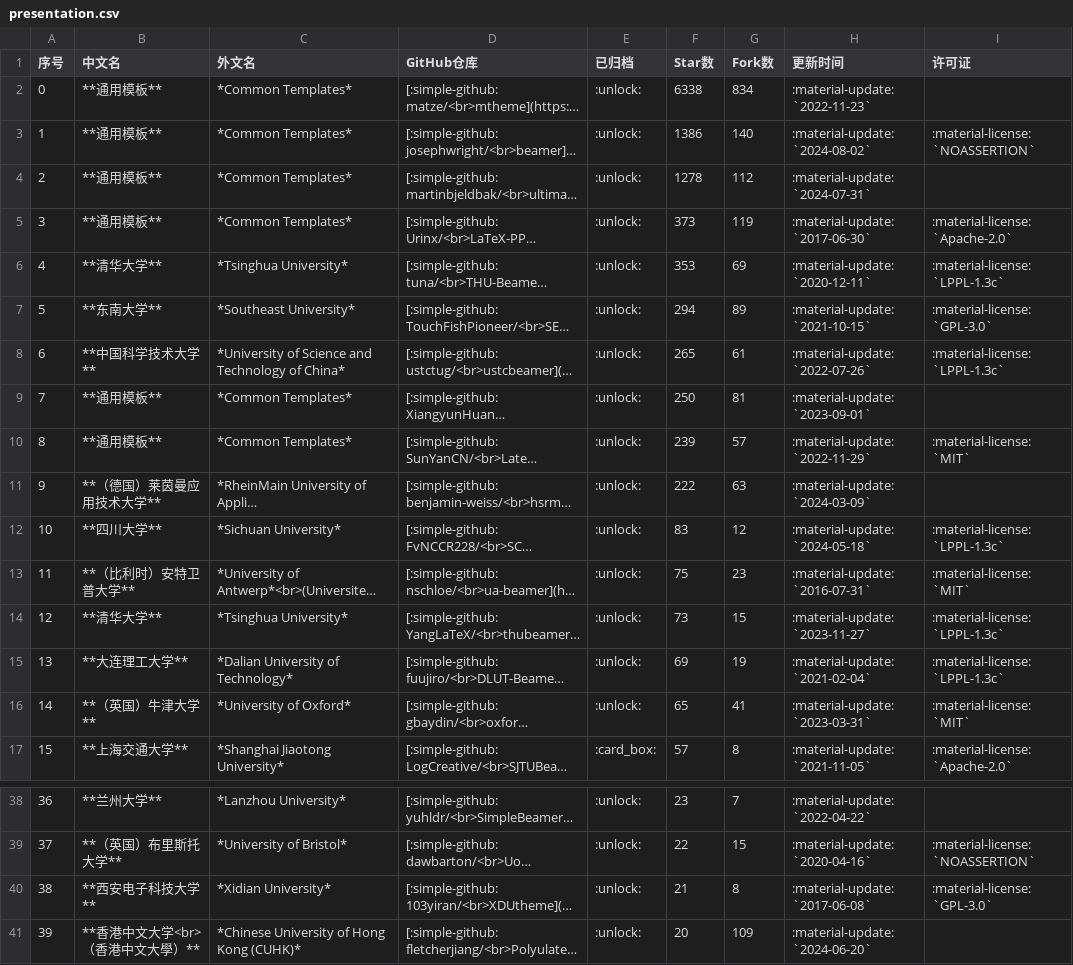
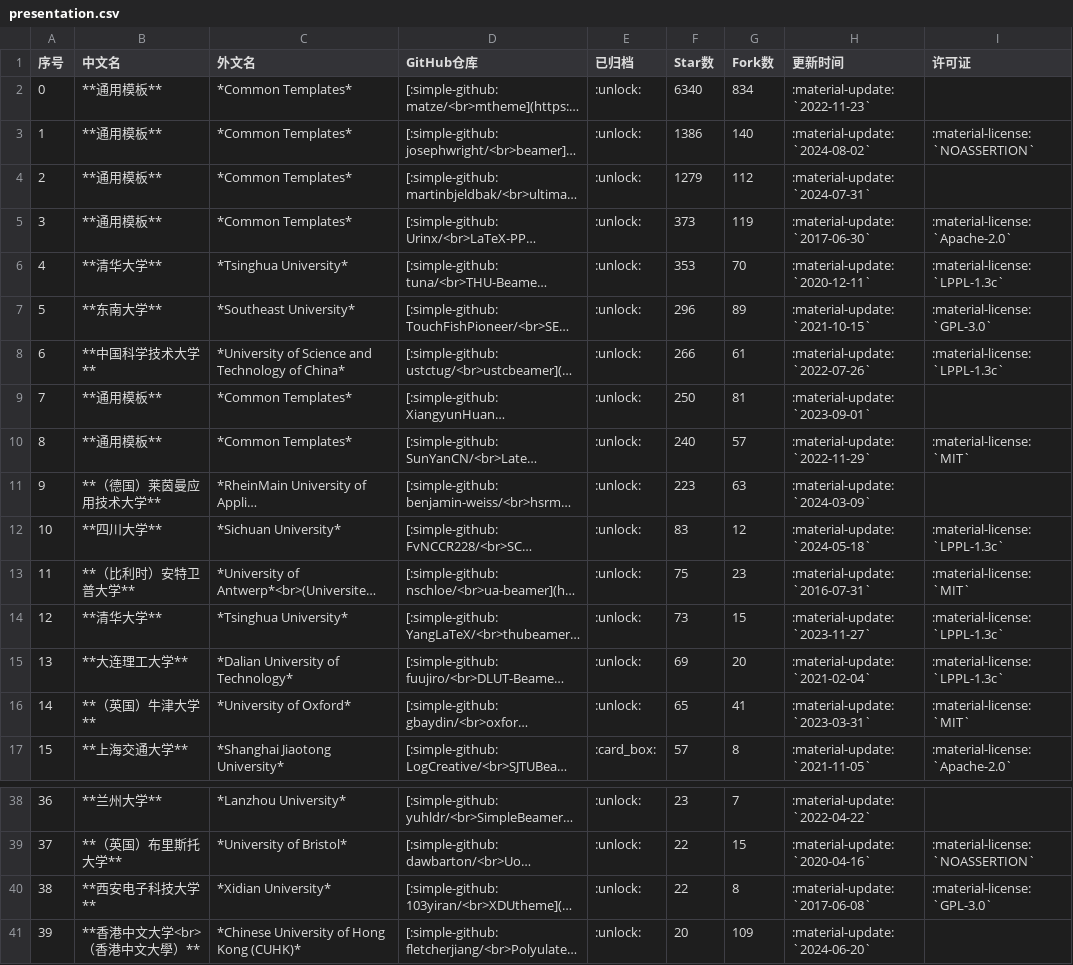
Before and after one commit to hantang/latex-templates, a CSV file: data/presentation.csv, drawn as a sheet; only a part is shown, gaps mark what is left out; long unchanged cells end in …; the diff covers the shown part only; the diff names each change by its address in the sheet, - before the commit and + after, or states it on an @@ line.

```diff
--- a/data/presentation.csv
+++ b/data/presentation.csv
-F2 (Star数): 6338
+F2 (Star数): 6340
-F4 (Star数): 1278
+F4 (Star数): 1279
-G6 (Fork数): 69
+G6 (Fork数): 70
-F7 (Star数): 294
+F7 (Star数): 296
-F8 (Star数): 265
+F8 (Star数): 266
-F10 (Star数): 239
+F10 (Star数): 240
-F11 (Star数): 222
+F11 (Star数): 223
-G15 (Fork数): 19
+G15 (Fork数): 20
@@ column A (序号) renumbered between rows 28 and 127 @@
-F40 (Star数): 21
+F40 (Star数): 22
```
Also changed, not shown: 5 added rows and 5 removed rows elsewhere in this file, data/report.csv, data/thesis.csv, 2 other files.
